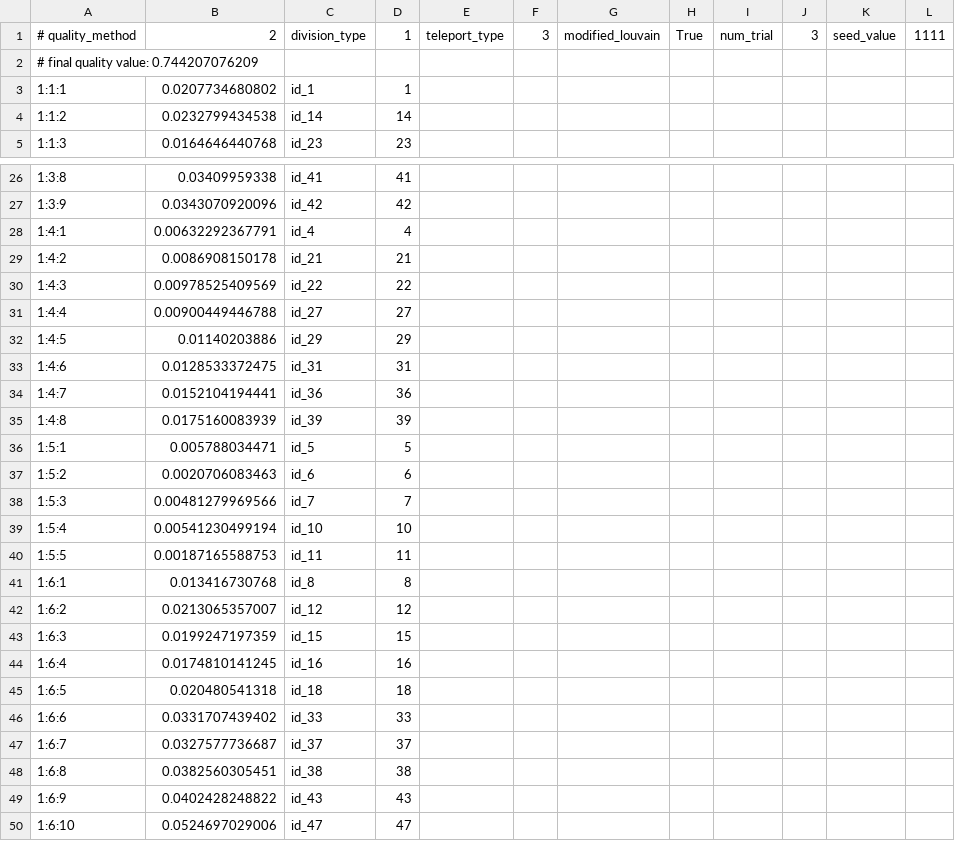
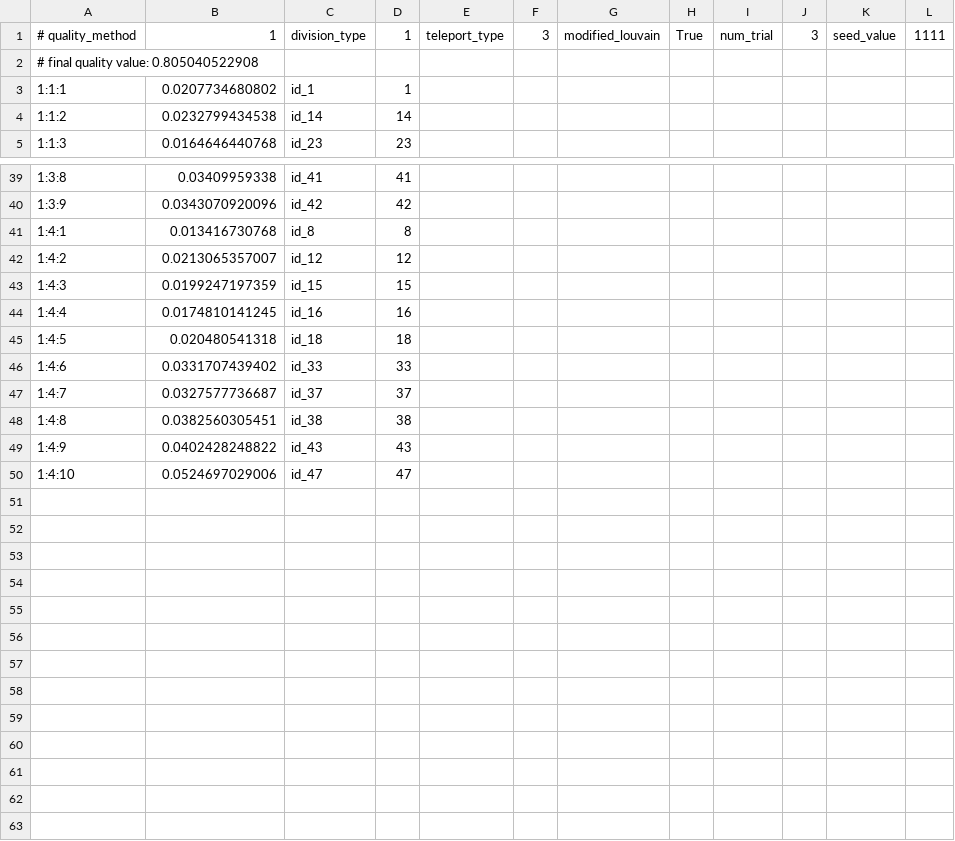
Before and after one commit to mnagaso/cluster_detection_app, a CSV file: output_files/test_out.csv, drawn as a sheet; only a part is shown, gaps mark what is left out; the diff covers the shown part only.

```diff
--- a/output_files/test_out.csv
+++ b/output_files/test_out.csv
@@ -1,3 +1,3 @@
-# quality_method,2,division_type,1,teleport_type,3,modified_louvain,True,num_trial,3,seed_value,1111
-# final quality value: 0.744207076209
+# quality_method,1,division_type,1,teleport_type,3,modified_louvain,True,num_trial,3,seed_value,1111
+# final quality value: 0.805040522908
 1:1:1,0.0207734680802,id_1,1
@@ -27,24 +40,11 @@
 1:3:9,0.0343070920096,id_42,42
-1:4:1,0.00632292367791,id_4,4
-1:4:2,0.0086908150178,id_21,21
-1:4:3,0.00978525409569,id_22,22
-1:4:4,0.00900449446788,id_27,27
-1:4:5,0.01140203886,id_29,29
-1:4:6,0.0128533372475,id_31,31
-1:4:7,0.0152104194441,id_36,36
-1:4:8,0.0175160083939,id_39,39
-1:5:1,0.005788034471,id_5,5
-1:5:2,0.0020706083463,id_6,6
-1:5:3,0.00481279969566,id_7,7
-1:5:4,0.00541230499194,id_10,10
-1:5:5,0.00187165588753,id_11,11
-1:6:1,0.013416730768,id_8,8
-1:6:2,0.0213065357007,id_12,12
-1:6:3,0.0199247197359,id_15,15
-1:6:4,0.0174810141245,id_16,16
-1:6:5,0.020480541318,id_18,18
-1:6:6,0.0331707439402,id_33,33
-1:6:7,0.0327577736687,id_37,37
-1:6:8,0.0382560305451,id_38,38
-1:6:9,0.0402428248822,id_43,43
-1:6:10,0.0524697029006,id_47,47
+1:4:1,0.013416730768,id_8,8
+1:4:2,0.0213065357007,id_12,12
+1:4:3,0.0199247197359,id_15,15
+1:4:4,0.0174810141245,id_16,16
+1:4:5,0.020480541318,id_18,18
+1:4:6,0.0331707439402,id_33,33
+1:4:7,0.0327577736687,id_37,37
+1:4:8,0.0382560305451,id_38,38
+1:4:9,0.0402428248822,id_43,43
+1:4:10,0.0524697029006,id_47,47
```
Also changed, not shown: 13 added rows and 5 edited cells elsewhere in this file, 5 other files.
